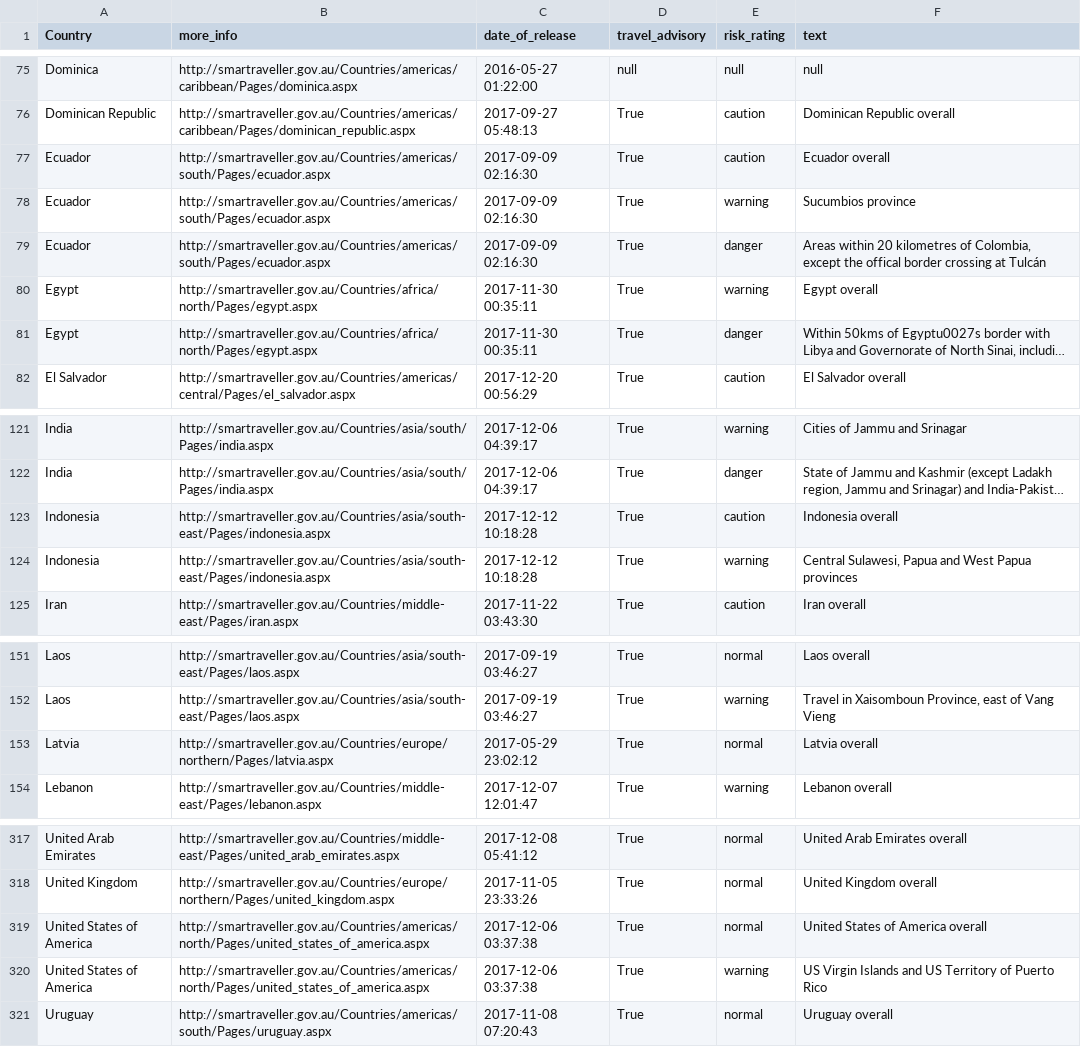
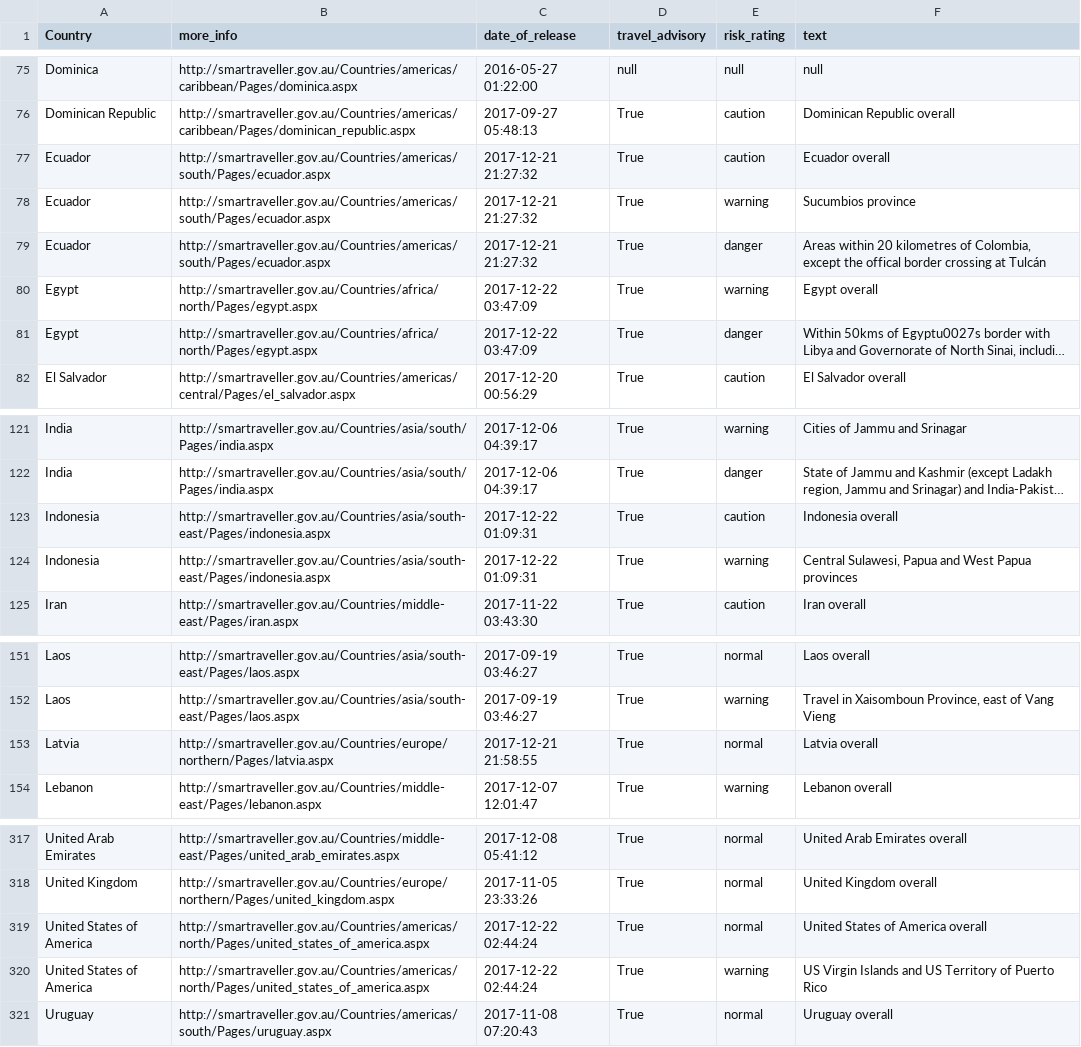
Before and after one commit to secops4thewin/smartraveller, a CSV file: smartraveller.csv, drawn as a sheet; only a part is shown, gaps mark what is left out; long unchanged cells end in …; the diff names each change by its address in the sheet, - before the commit and + after, or states it on an @@ line.

Commit message:
Update 2017_12_22__04_20_01

```diff
--- a/smartraveller.csv
+++ b/smartraveller.csv
-C77:C79 (date_of_release): 2017-09-09 02:16:30
+C77:C79 (date_of_release): 2017-12-21 21:27:32
-C80:C81 (date_of_release): 2017-11-30 00:35:11
+C80:C81 (date_of_release): 2017-12-22 03:47:09
-C123:C124 (date_of_release): 2017-12-12 10:18:28
+C123:C124 (date_of_release): 2017-12-22 01:09:31
-C153 (date_of_release): 2017-05-29 23:02:12
+C153 (date_of_release): 2017-12-21 21:58:55
-C319:C320 (date_of_release): 2017-12-06 03:37:38
+C319:C320 (date_of_release): 2017-12-22 02:44:24
```
